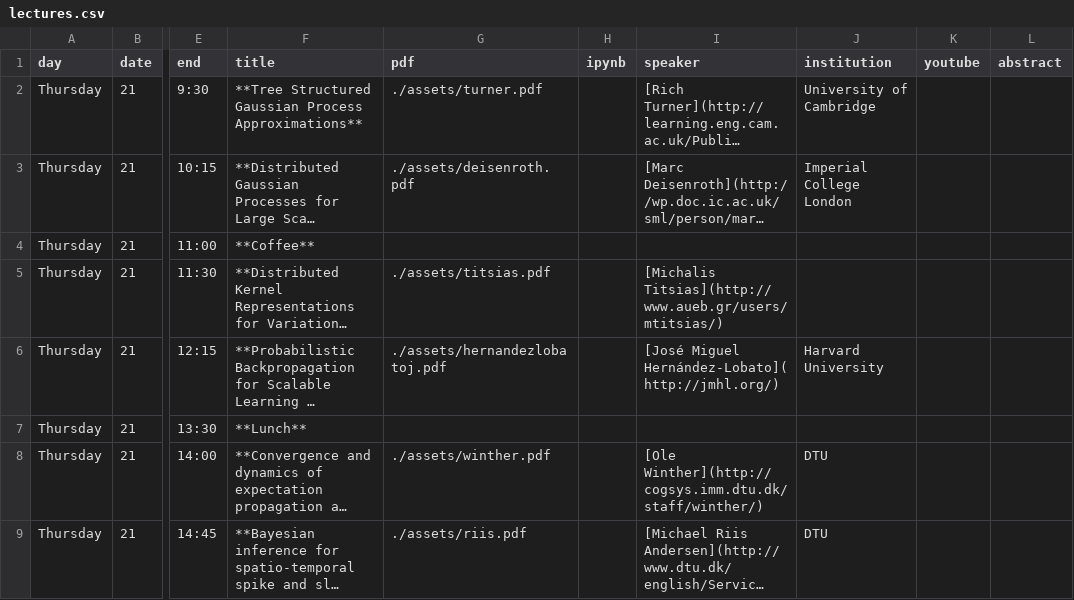
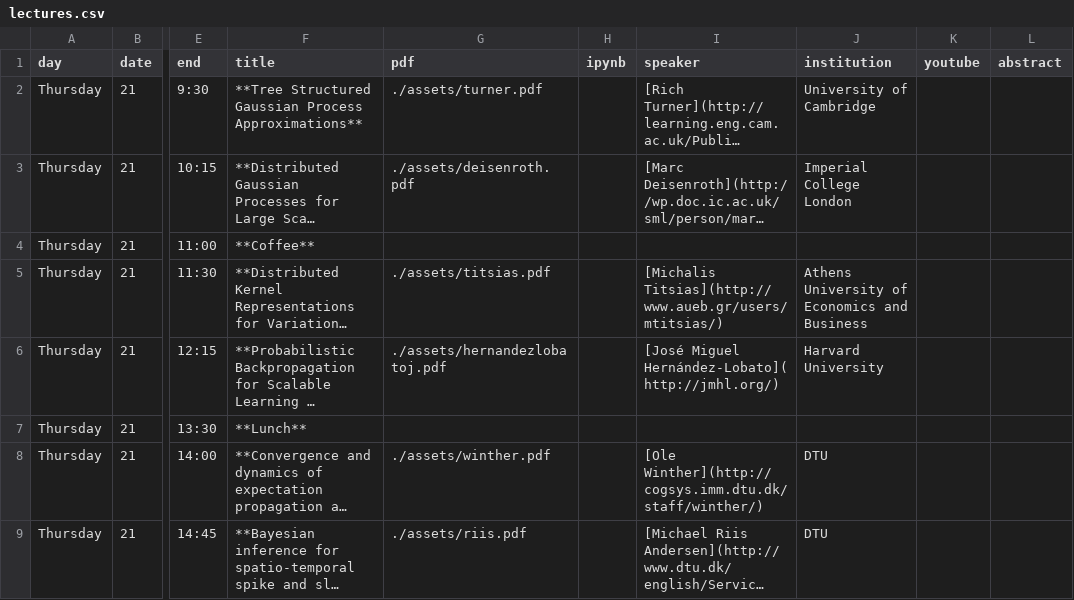
Before and after one commit to gpschool/gpa15, a CSV file: _data/lectures.csv, drawn as a sheet; only a part is shown, gaps mark what is left out; long unchanged cells end in …; the diff names each change by its address in the sheet, - before the commit and + after, or states it on an @@ line.

Commit message:
Update lectures schedule.

```diff
--- a/_data/lectures.csv
+++ b/_data/lectures.csv
-J5 (institution): (empty)
+J5 (institution): Athens University of Economics and Business
```
